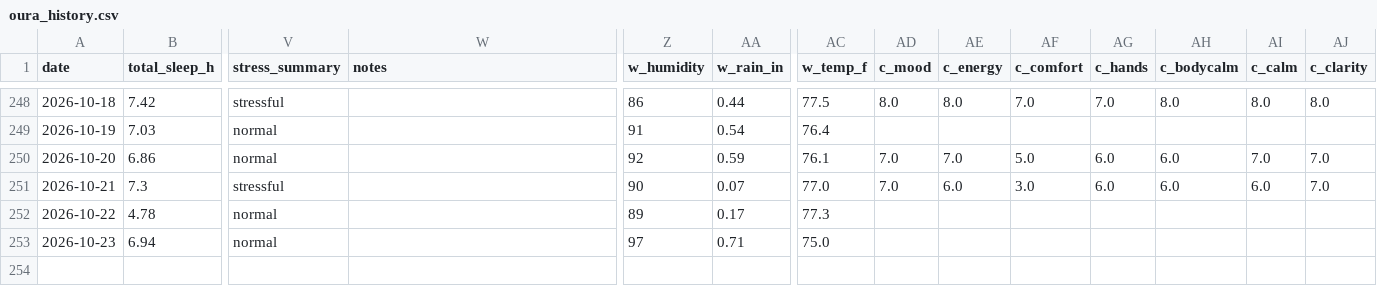
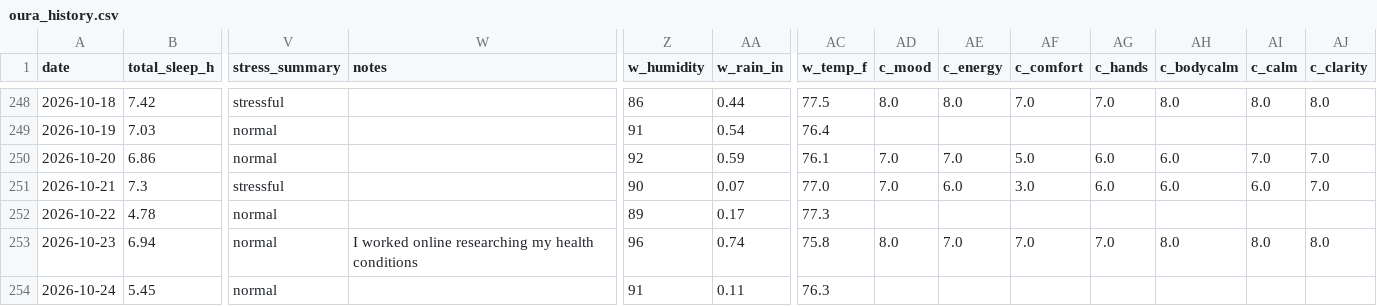
Before and after one commit to muggzzi/oura-notion-sync, a CSV file: docs/oura_history.csv, drawn as a sheet; only a part is shown, gaps mark what is left out; rows hold the shown columns only; the diff names each change by its address in the sheet, - before the commit and + after, or states it on an @@ line.

```diff
--- a/docs/oura_history.csv
+++ b/docs/oura_history.csv
-W253 (notes): (empty)
+W253 (notes): I worked online researching my health conditions
-Z253 (w_humidity): 97
+Z253 (w_humidity): 96
-AA253 (w_rain_in): 0.71
+AA253 (w_rain_in): 0.74
-AC253 (w_temp_f): 75.0
+AC253 (w_temp_f): 75.8
-AD253 (c_mood): (empty)
+AD253 (c_mood): 8.0
-AE253 (c_energy): (empty)
+AE253 (c_energy): 7.0
-AF253 (c_comfort): (empty)
+AF253 (c_comfort): 7.0
-AG253 (c_hands): (empty)
+AG253 (c_hands): 7.0
-AH253 (c_bodycalm): (empty)
+AH253 (c_bodycalm): 8.0
-AI253 (c_calm): (empty)
+AI253 (c_calm): 8.0
-AJ253 (c_clarity): (empty)
+AJ253 (c_clarity): 8.0
+row 254: 2026-10-24 | 5.45 | normal |  | 91 | 0.11 | 76.3
```
